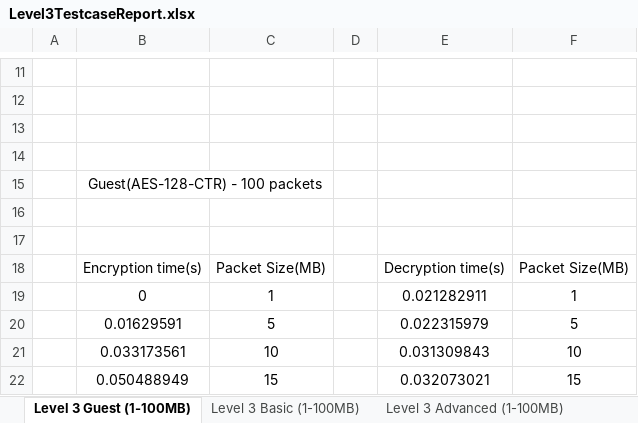
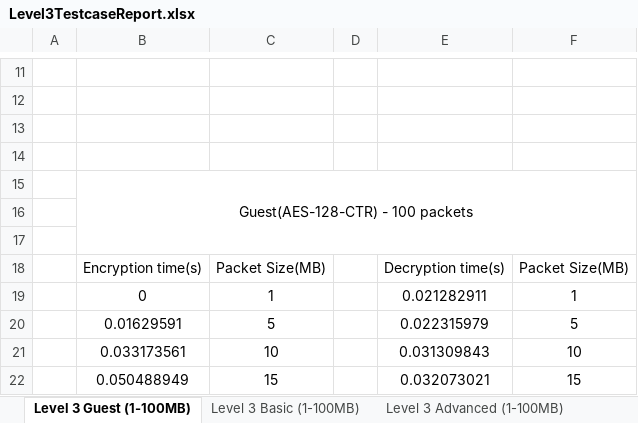
Before and after one commit to hslau-iscte/PRISEC-III-Cryptographic-Techniques-for-Enhanced-Security, an Excel workbook: Tabelas com os resultados dos testes -12-01-2025/Level3TestcaseReport.xlsx, sheet Level 3 Guest (1-100MB), drawn as a sheet; only a part is shown, gaps mark what is left out; values as stored, in another font and other column widths than the file's, no borders; charts and pictures not drawn; the diff names each change by its address in the sheet, - before the commit and + after, or states it on an @@ line.

Commit message:
Working on level 3 11:20pm

```diff
--- a/Tabelas com os resultados dos testes -12-01-2025/Level3TestcaseReport.xlsx (sheet Level 3 Guest (1-100MB))
+++ b/Tabelas com os resultados dos testes -12-01-2025/Level3TestcaseReport.xlsx (sheet Level 3 Guest (1-100MB))
-B15:C15 merged
+B15:F17 merged
```
Also changed, not shown: sheet Level 3 Basic (1-100MB), charts or pictures, 2 other files.
